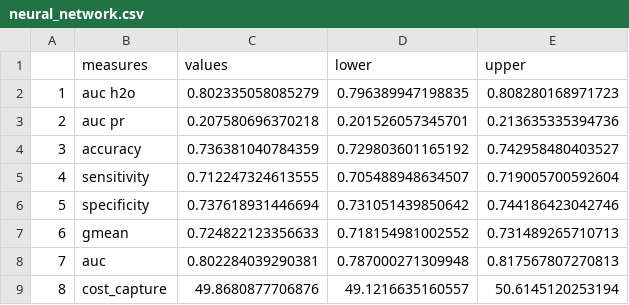
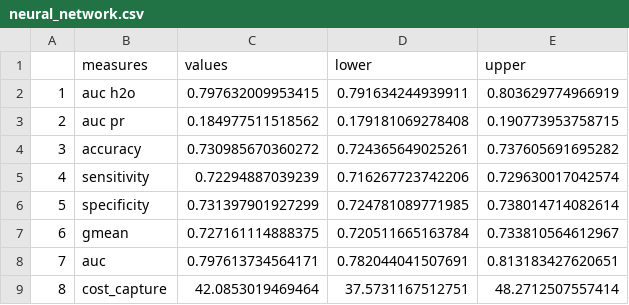
Before and after one commit to SebastianVeuskens/High-Cost-patient-analysis, a CSV file: results/complete/unbalanced/model_performance/neural_network.csv, drawn as a sheet.

```diff
--- a/results/complete/unbalanced/model_performance/neural_network.csv
+++ b/results/complete/unbalanced/model_performance/neural_network.csv
@@ -1,9 +1,9 @@
 "","measures","values","lower","upper"
-"1","auc h2o",0.802335058085279,0.796389947198835,0.808280168971723
-"2","auc pr",0.207580696370218,0.201526057345701,0.213635335394736
-"3","accuracy",0.736381040784359,0.729803601165192,0.742958480403527
-"4","sensitivity",0.712247324613555,0.705488948634507,0.719005700592604
-"5","specificity",0.737618931446694,0.731051439850642,0.744186423042746
-"6","gmean",0.724822123356633,0.718154981002552,0.731489265710713
-"7","auc",0.802284039290381,0.787000271309948,0.817567807270813
-"8","cost_capture",49.8680877706876,49.1216635160557,50.6145120253194
+"1","auc h2o",0.797632009953415,0.791634244939911,0.803629774966919
+"2","auc pr",0.184977511518562,0.179181069278408,0.190773953758715
+"3","accuracy",0.730985670360272,0.724365649025261,0.737605691695282
+"4","sensitivity",0.72294887039239,0.716267723742206,0.729630017042574
+"5","specificity",0.731397901927299,0.724781089771985,0.738014714082614
+"6","gmean",0.727161114888375,0.720511665163784,0.733810564612967
+"7","auc",0.797613734564171,0.782044041507691,0.813183427620651
+"8","cost_capture",42.0853019469464,37.5731167512751,48.2712507557414
```
Also changed, not shown: results/complete/unbalanced/model_performance/gradient_boosting_machine.csv, results/complete/unbalanced/model_performance/logistic_regression.csv, 26 other files.
